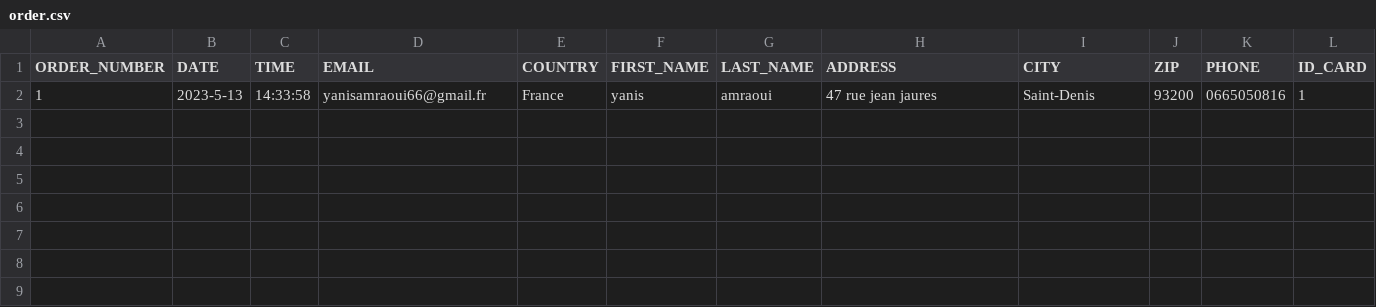
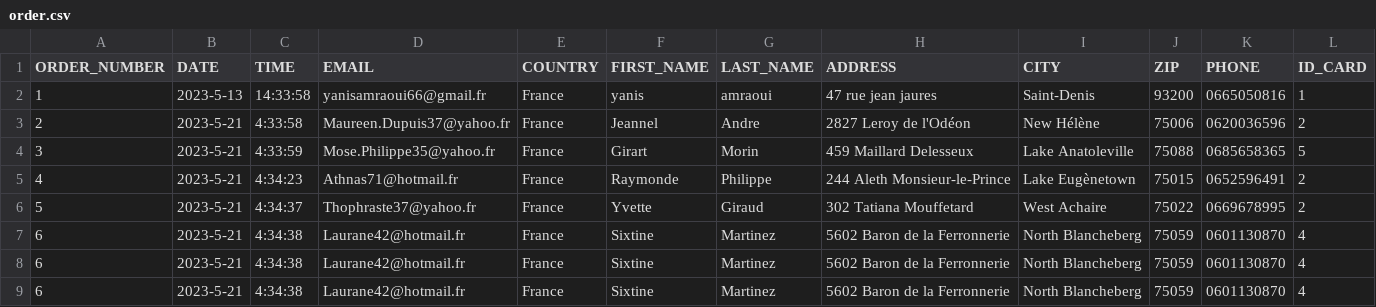
Before and after one commit to y-amr/AchatPhysique, a CSV file: order.csv, drawn as a sheet; only a part is shown; rows hold the shown columns only; the diff names each change by its address in the sheet, - before the commit and + after, or states it on an @@ line.

```diff
--- a/order.csv
+++ b/order.csv
+row 3: 2 | 2023-5-21 | 4:33:58 | Maureen.Dupuis37@yahoo.fr | France | Jeannel | Andre | 2827 Leroy de l'Odéon | New Hélène | 75006 | 0620036596 | 2
+row 4: 3 | 2023-5-21 | 4:33:59 | Mose.Philippe35@yahoo.fr | France | Girart | Morin | 459 Maillard Delesseux | Lake Anatoleville | 75088 | 0685658365 | 5
+row 5: 4 | 2023-5-21 | 4:34:23 | Athnas71@hotmail.fr | France | Raymonde | Philippe | 244 Aleth Monsieur-le-Prince | Lake Eugènetown | 75015 | 0652596491 | 2
+row 6: 5 | 2023-5-21 | 4:34:37 | Thophraste37@yahoo.fr | France | Yvette | Giraud | 302 Tatiana Mouffetard | West Achaire | 75022 | 0669678995 | 2
+row 7: 6 | 2023-5-21 | 4:34:38 | Laurane42@hotmail.fr | France | Sixtine | Martinez | 5602 Baron de la Ferronnerie | North Blancheberg | 75059 | 0601130870 | 4
+row 8: 6 | 2023-5-21 | 4:34:38 | Laurane42@hotmail.fr | France | Sixtine | Martinez | 5602 Baron de la Ferronnerie | North Blancheberg | 75059 | 0601130870 | 4
+row 9: 6 | 2023-5-21 | 4:34:38 | Laurane42@hotmail.fr | France | Sixtine | Martinez | 5602 Baron de la Ferronnerie | North Blancheberg | 75059 | 0601130870 | 4
```
Also changed, not shown: user_info.csv, 1 other file.
